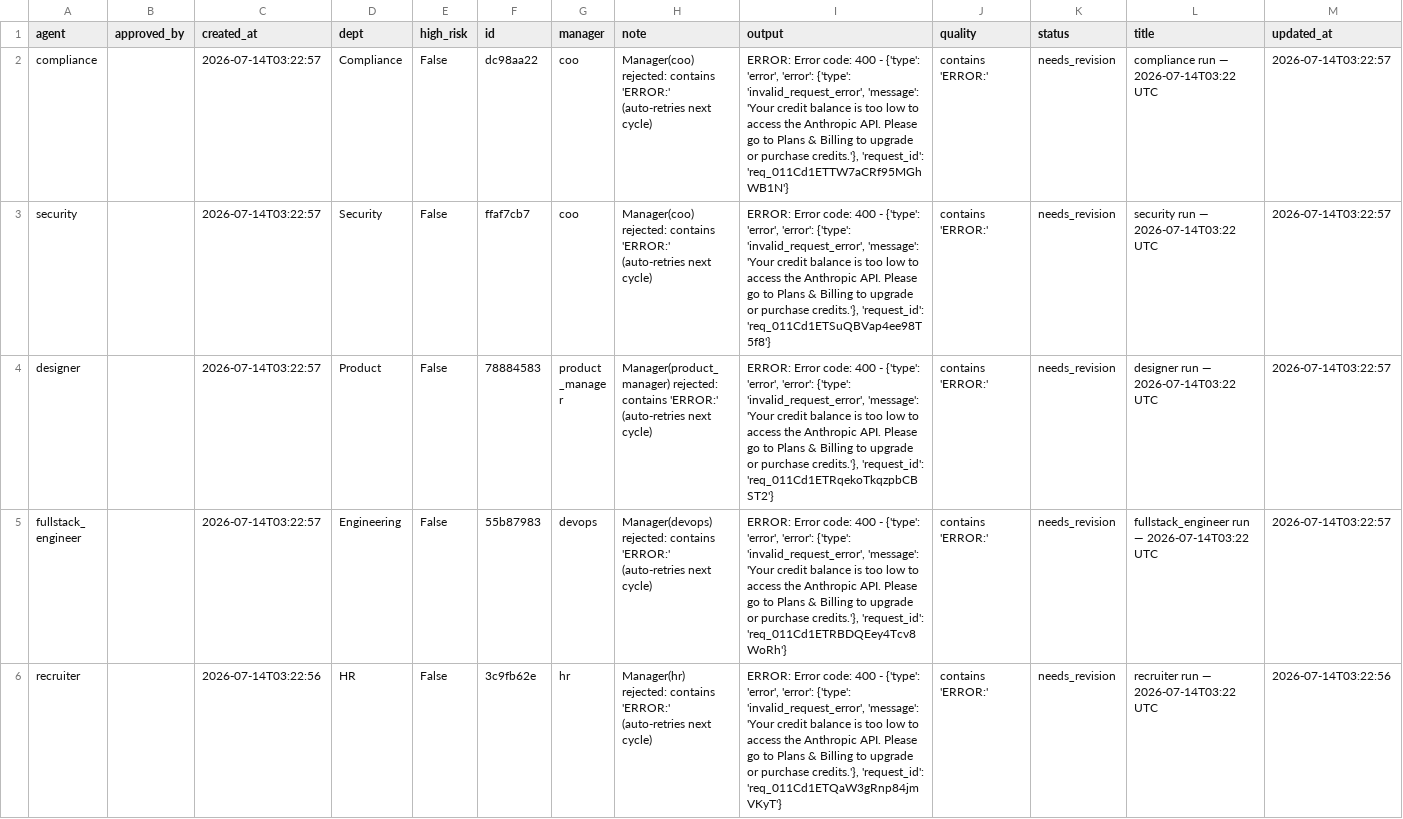
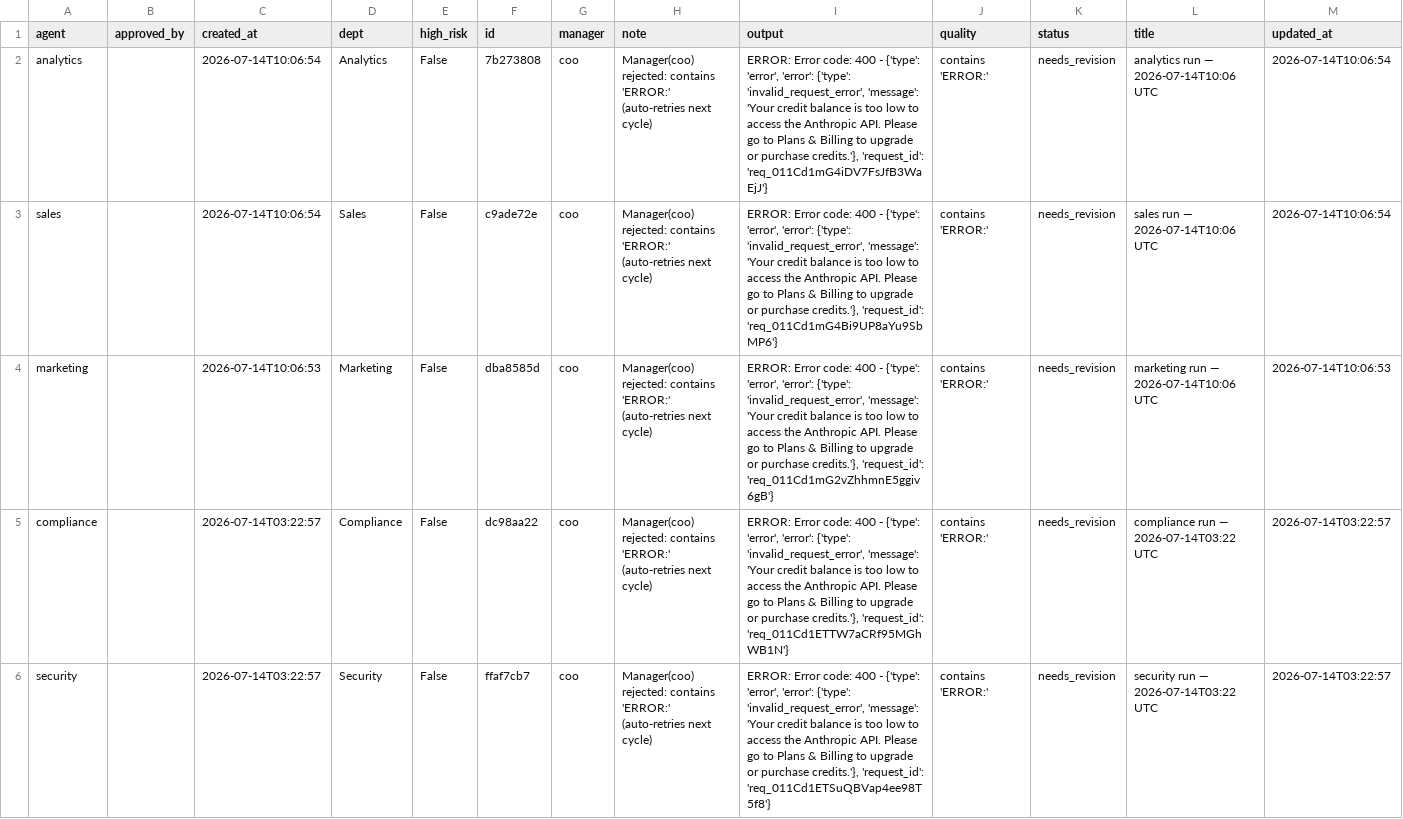
Before and after one commit to jaspalsingh321jsrr-ops/opsrunner-agents, a CSV file: data/exports/tasks.csv, drawn as a sheet; only a part is shown; the shorter side is filled out with more unchanged rows; the diff names each change by its address in the sheet, - before the commit and + after, or states it on an @@ line.

```diff
--- a/data/exports/tasks.csv
+++ b/data/exports/tasks.csv
+row 2: analytics |  | 2026-07-14T10:06:54 | Analytics | False | 7b273808 | coo | Manager(coo) rejected: contains 'ERROR:' (auto-retries next cycle) | ERROR: Error code: 400 - {'type': 'error', 'error': {'type': 'invalid_request_error', 'message': 'Your credit balance is too low to access the Anthropic API. Please go to Plans & Billing to upgrade or purchase credits.'}, 'request_id': 'req_011Cd1mG4iDV7FsJfB3WaEjJ'} | contains 'ERROR:' | needs_revision | analytics run — 2026-07-14T10:06 UTC | 2026-07-14T10:06:54
+row 3: sales |  | 2026-07-14T10:06:54 | Sales | False | c9ade72e | coo | Manager(coo) rejected: contains 'ERROR:' (auto-retries next cycle) | ERROR: Error code: 400 - {'type': 'error', 'error': {'type': 'invalid_request_error', 'message': 'Your credit balance is too low to access the Anthropic API. Please go to Plans & Billing to upgrade or purchase credits.'}, 'request_id': 'req_011Cd1mG4Bi9UP8aYu9SbMP6'} | contains 'ERROR:' | needs_revision | sales run — 2026-07-14T10:06 UTC | 2026-07-14T10:06:54
+row 4: marketing |  | 2026-07-14T10:06:53 | Marketing | False | dba8585d | coo | Manager(coo) rejected: contains 'ERROR:' (auto-retries next cycle) | ERROR: Error code: 400 - {'type': 'error', 'error': {'type': 'invalid_request_error', 'message': 'Your credit balance is too low to access the Anthropic API. Please go to Plans & Billing to upgrade or purchase credits.'}, 'request_id': 'req_011Cd1mG2vZhhmnE5ggiv6gB'} | contains 'ERROR:' | needs_revision | marketing run — 2026-07-14T10:06 UTC | 2026-07-14T10:06:53
```
Also changed, not shown: data/exports/analytics_runs.csv, 5 other files.
